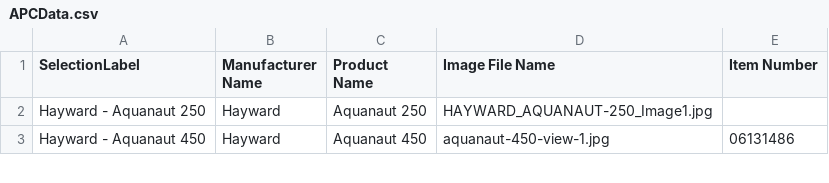
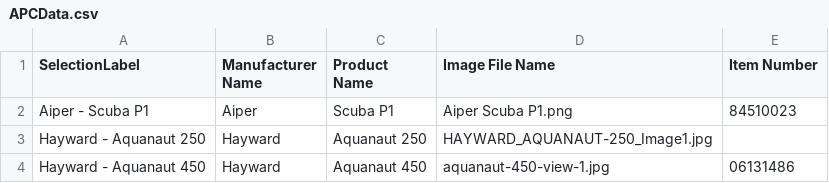
Before and after one commit to TemplateSourceData/APC, a CSV file: APCData.csv, drawn as a sheet; only a part is shown; the diff names each change by its address in the sheet, - before the commit and + after, or states it on an @@ line.

Commit message:
Update APCData.csv with new product entries

```diff
--- a/APCData.csv
+++ b/APCData.csv
+row 2: Aiper - Scuba P1 | Aiper | Scuba P1 | Aiper Scuba P1.png | 84510023
```
